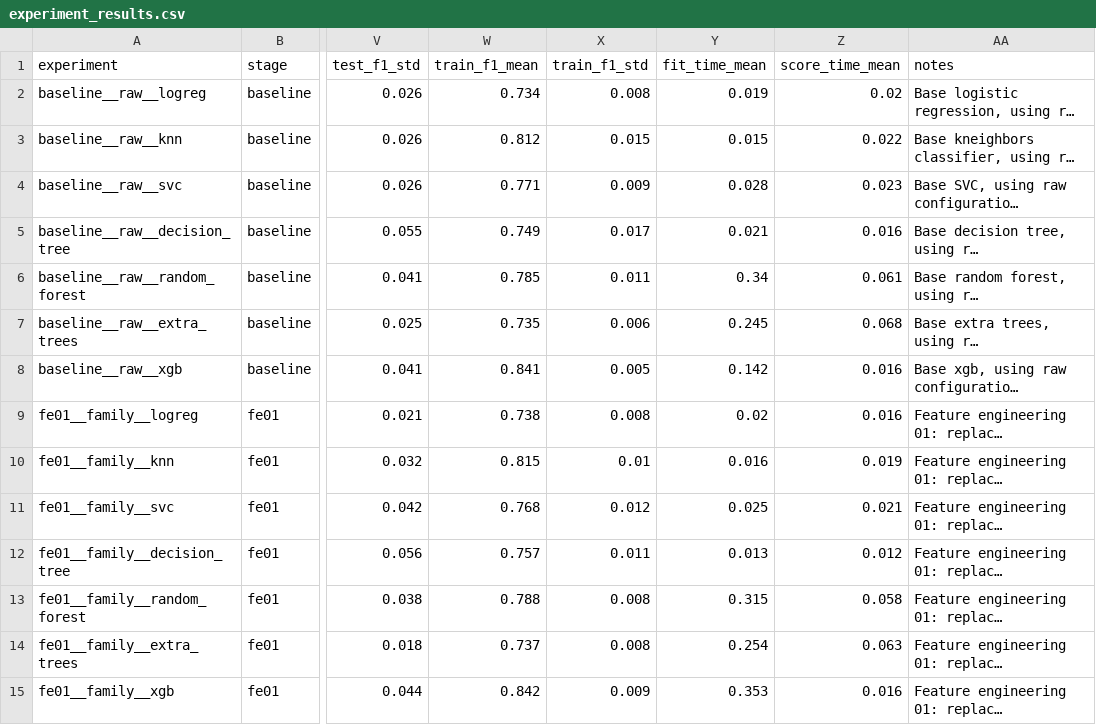
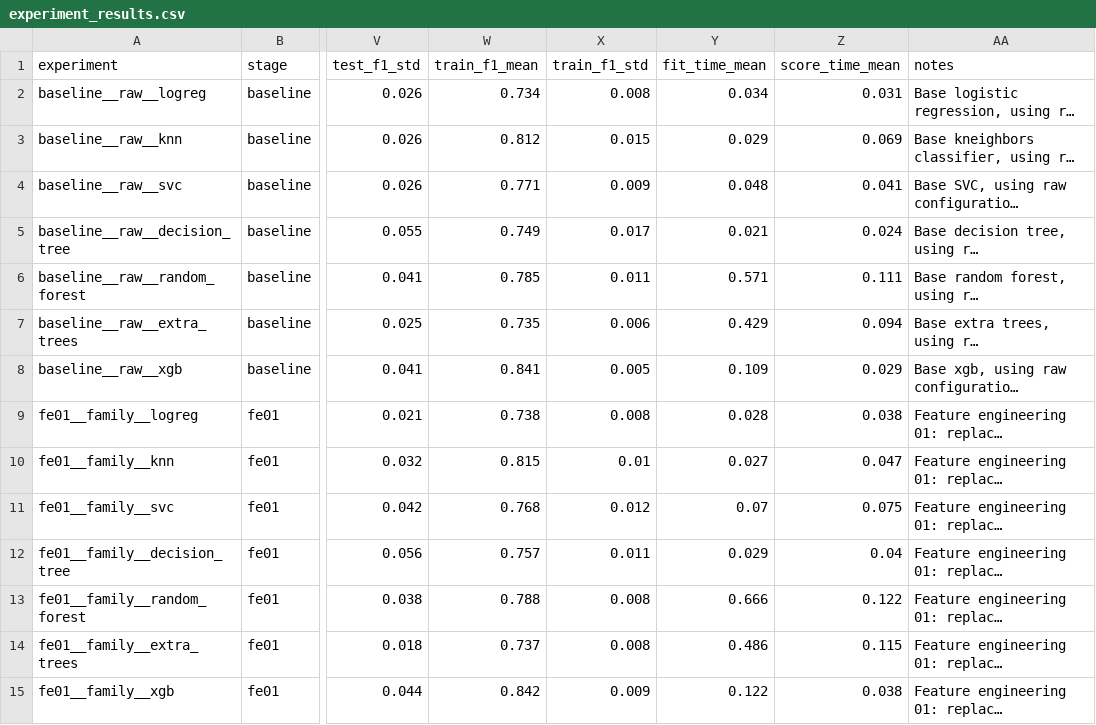
Before and after one commit to DerickRedDanger/Machine_learning, a CSV file: Titanic/results/experiment_results.csv, drawn as a sheet; only a part is shown, gaps mark what is left out; long unchanged cells end in …; the diff names each change by its address in the sheet, - before the commit and + after, or states it on an @@ line.

Commit message:
Creation of workflow_report - WIP
Attempting to create a runner to streamline the experiments execution, exploration of results and creation of reports. Not satisfied yet.

```diff
--- a/Titanic/results/experiment_results.csv
+++ b/Titanic/results/experiment_results.csv
-Y2 (fit_time_mean): 0.019
+Y2 (fit_time_mean): 0.034
-Z2 (score_time_mean): 0.02
+Z2 (score_time_mean): 0.031
-Y3 (fit_time_mean): 0.015
+Y3 (fit_time_mean): 0.029
-Z3 (score_time_mean): 0.022
+Z3 (score_time_mean): 0.069
-Y4 (fit_time_mean): 0.028
+Y4 (fit_time_mean): 0.048
-Z4 (score_time_mean): 0.023
+Z4 (score_time_mean): 0.041
-Z5 (score_time_mean): 0.016
+Z5 (score_time_mean): 0.024
-Y6 (fit_time_mean): 0.34
+Y6 (fit_time_mean): 0.571
-Z6 (score_time_mean): 0.061
+Z6 (score_time_mean): 0.111
-Y7 (fit_time_mean): 0.245
+Y7 (fit_time_mean): 0.429
-Z7 (score_time_mean): 0.068
+Z7 (score_time_mean): 0.094
-Y8 (fit_time_mean): 0.142
+Y8 (fit_time_mean): 0.109
-Z8 (score_time_mean): 0.016
+Z8 (score_time_mean): 0.029
-Y9 (fit_time_mean): 0.02
+Y9 (fit_time_mean): 0.028
-Z9 (score_time_mean): 0.016
+Z9 (score_time_mean): 0.038
-Y10 (fit_time_mean): 0.016
+Y10 (fit_time_mean): 0.027
-Z10 (score_time_mean): 0.019
+Z10 (score_time_mean): 0.047
-Y11 (fit_time_mean): 0.025
+Y11 (fit_time_mean): 0.07
-Z11 (score_time_mean): 0.021
+Z11 (score_time_mean): 0.075
-Y12 (fit_time_mean): 0.013
+Y12 (fit_time_mean): 0.029
-Z12 (score_time_mean): 0.012
+Z12 (score_time_mean): 0.04
-Y13 (fit_time_mean): 0.315
+Y13 (fit_time_mean): 0.666
-Z13 (score_time_mean): 0.058
+Z13 (score_time_mean): 0.122
-Y14 (fit_time_mean): 0.254
+Y14 (fit_time_mean): 0.486
-Z14 (score_time_mean): 0.063
+Z14 (score_time_mean): 0.115
-Y15 (fit_time_mean): 0.353
+Y15 (fit_time_mean): 0.122
-Z15 (score_time_mean): 0.016
+Z15 (score_time_mean): 0.038
```
Also changed, not shown: 3 other files.
